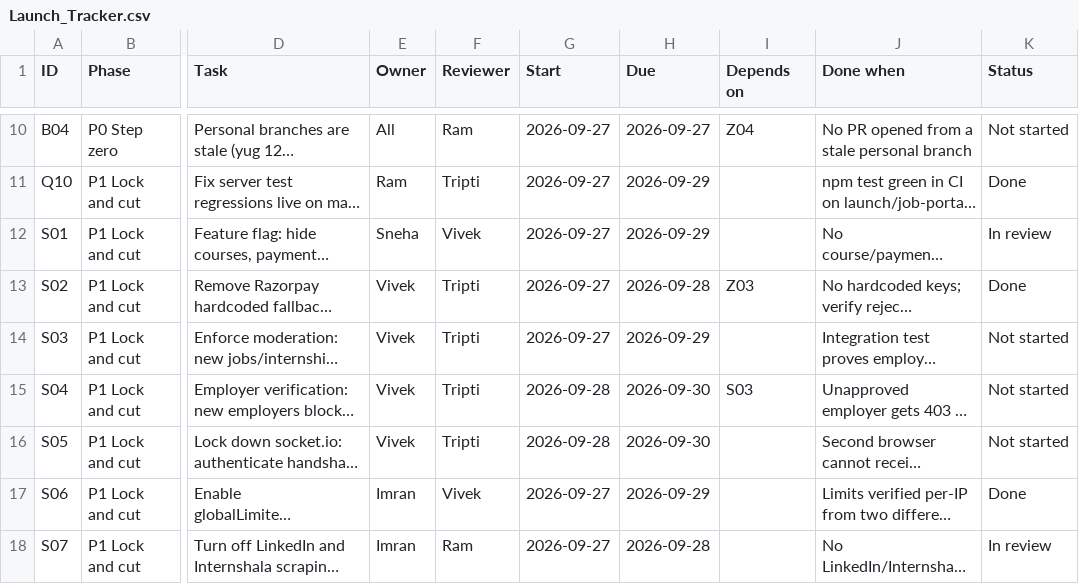
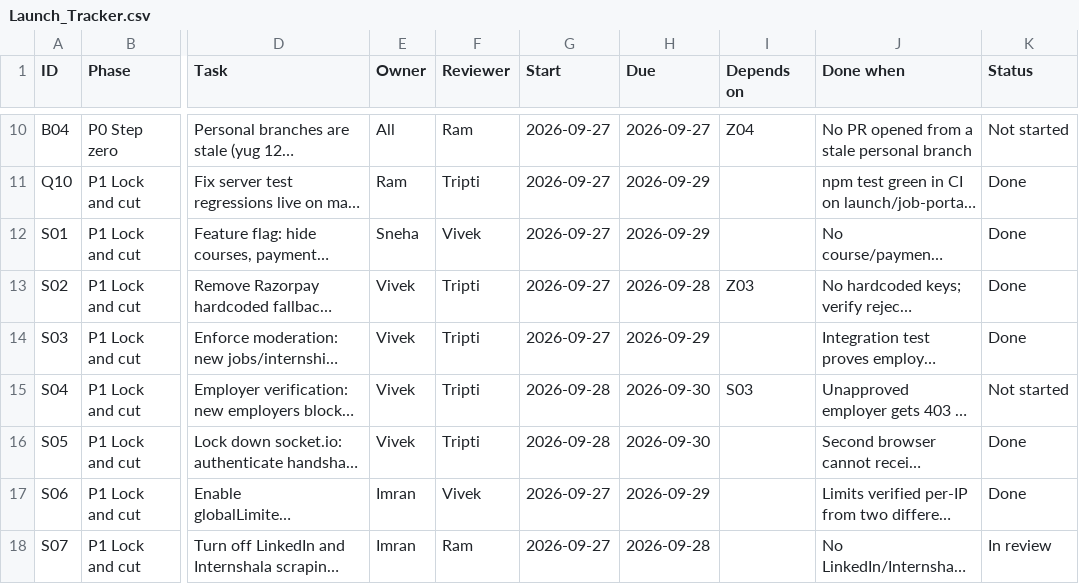
Before and after one commit to VivekCoderz/CareerConnect, a CSV file: docs/launch/Launch_Tracker.csv, drawn as a sheet; only a part is shown, gaps mark what is left out; long unchanged cells end in …; the diff covers the shown part only; the diff names each change by its address in the sheet, - before the commit and + after, or states it on an @@ line.

```diff
--- a/docs/launch/Launch_Tracker.csv
+++ b/docs/launch/Launch_Tracker.csv
-K12 (Status): In review
+K12 (Status): Done
-K14 (Status): Not started
+K14 (Status): Done
-K16 (Status): Not started
+K16 (Status): Done
```
Also changed, not shown: 1 added row and 2 edited cells elsewhere in this file.
